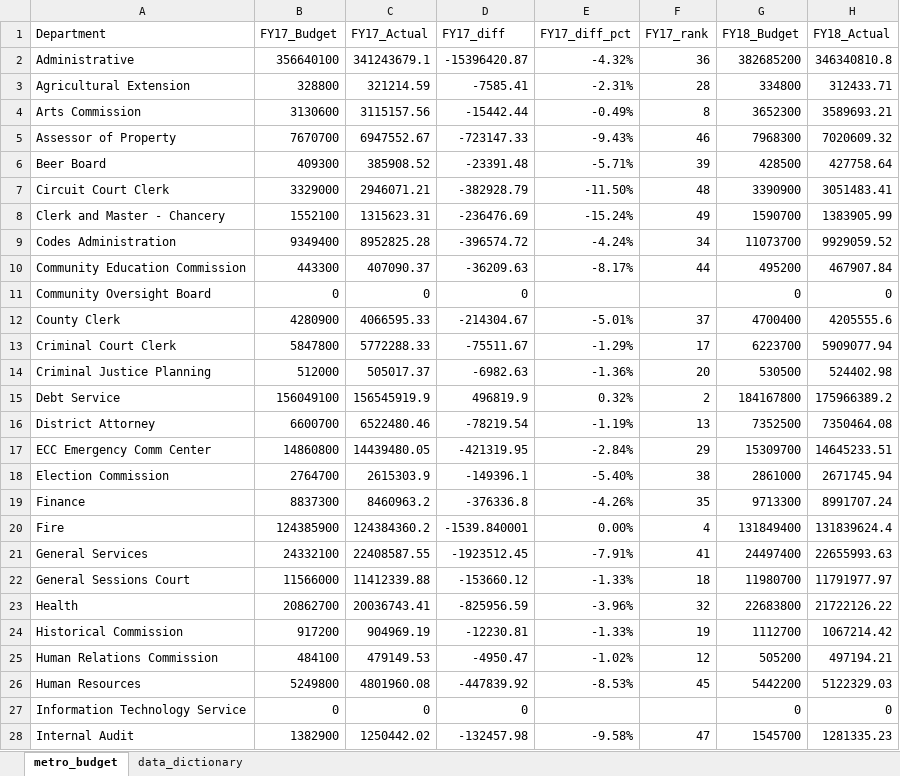
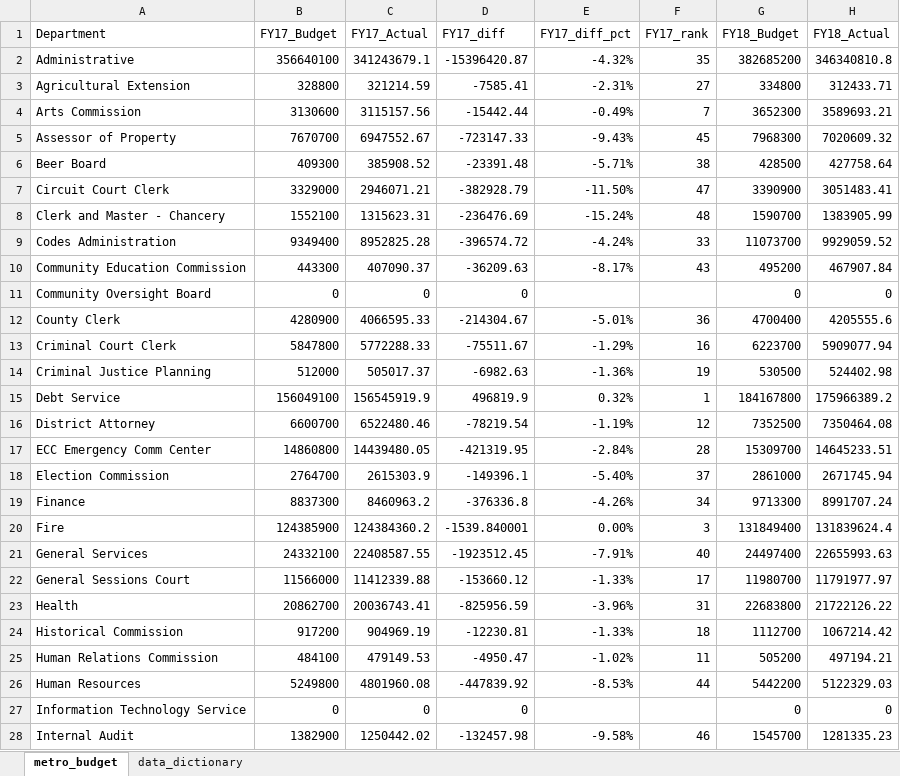
Before and after one commit to NSS-Data-Analytics-Cohort-10/lookups-budget-t-white-21, an Excel workbook: spreadsheets/metro_budget_exercise.xlsx, sheet metro_budget, drawn as a sheet; only a part is shown; values as stored, in another font and other column widths than the file's, no borders; the diff covers the shown part only; the diff names each change by its address in the sheet, - before the commit and + after, or states it on an @@ line.

Commit message:
no Q7, done Q8 pt1

```diff
--- a/spreadsheets/metro_budget_exercise.xlsx (sheet metro_budget)
+++ b/spreadsheets/metro_budget_exercise.xlsx (sheet metro_budget)
-F2 (FY17_rank): 36
+F2 (FY17_rank): 35
-F3 (FY17_rank): 28
+F3 (FY17_rank): 27
-F4 (FY17_rank): 8
+F4 (FY17_rank): 7
-F5 (FY17_rank): 46
+F5 (FY17_rank): 45
-F6 (FY17_rank): 39
+F6 (FY17_rank): 38
-F7 (FY17_rank): 48
+F7 (FY17_rank): 47
-F8 (FY17_rank): 49
+F8 (FY17_rank): 48
-F9 (FY17_rank): 34
+F9 (FY17_rank): 33
-F10 (FY17_rank): 44
+F10 (FY17_rank): 43
-F12 (FY17_rank): 37
+F12 (FY17_rank): 36
-F13 (FY17_rank): 17
+F13 (FY17_rank): 16
-F14 (FY17_rank): 20
+F14 (FY17_rank): 19
-F15 (FY17_rank): 2
+F15 (FY17_rank): 1
-F16 (FY17_rank): 13
+F16 (FY17_rank): 12
-F17 (FY17_rank): 29
+F17 (FY17_rank): 28
-F18 (FY17_rank): 38
+F18 (FY17_rank): 37
-F19 (FY17_rank): 35
+F19 (FY17_rank): 34
-F20 (FY17_rank): 4
+F20 (FY17_rank): 3
-F21 (FY17_rank): 41
+F21 (FY17_rank): 40
-F22 (FY17_rank): 18
+F22 (FY17_rank): 17
-F23 (FY17_rank): 32
+F23 (FY17_rank): 31
-F24 (FY17_rank): 19
+F24 (FY17_rank): 18
-F25 (FY17_rank): 12
+F25 (FY17_rank): 11
-F26 (FY17_rank): 45
+F26 (FY17_rank): 44
-F28 (FY17_rank): 47
+F28 (FY17_rank): 46
```
Also changed, not shown: 6 added rows, 3 removed rows, 49 edited cells and cell formats elsewhere in this sheet, formulas that keep their value.
